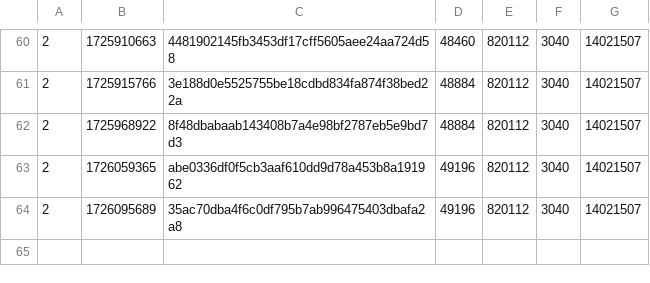
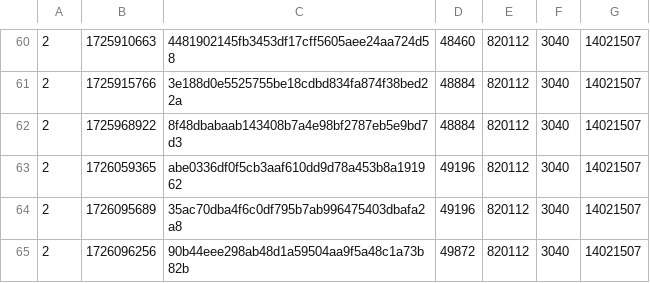
Before and after one commit to SAT-R/sa3, a CSV file: reports/progress-sa3-matching.csv, drawn as a sheet; only a part is shown, gaps mark what is left out.

Commit message:
Fake-match Task_LongFloatingSpring

```diff
--- a/reports/progress-sa3-matching.csv
+++ b/reports/progress-sa3-matching.csv
@@ -64 +64,2 @@
 2,1726095689,35ac70dba4f6c0df795b7ab996475403dbafa2a8,49196,820112,3040,14021507
+2,1726096256,90b44eee298ab48d1a59504aa9f5a48c1a73b82b,49872,820112,3040,14021507
```
Also changed, not shown: reports/progress-sa3-nonmatching.csv, 2 other files.
